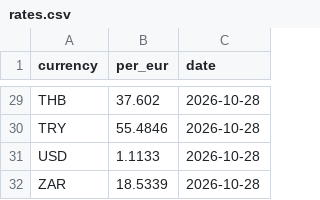
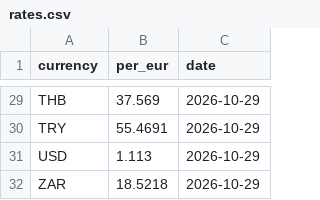
Before and after one commit to clombion/kiz-radar, a CSV file: pipeline/rates.csv, drawn as a sheet; only a part is shown, gaps mark what is left out; the diff covers the shown part only; the diff names each change by its address in the sheet, - before the commit and + after, or states it on an @@ line.

```diff
--- a/pipeline/rates.csv
+++ b/pipeline/rates.csv
-B29 (per_eur): 37.602
+B29 (per_eur): 37.569
-C29:C32 (date): 2026-10-28
+C29:C32 (date): 2026-10-29
-B30 (per_eur): 55.4846
+B30 (per_eur): 55.4691
-B31 (per_eur): 1.1133
+B31 (per_eur): 1.113
-B32 (per_eur): 18.5339
+B32 (per_eur): 18.5218
```
Also changed, not shown: 51 edited cells elsewhere in this file.
